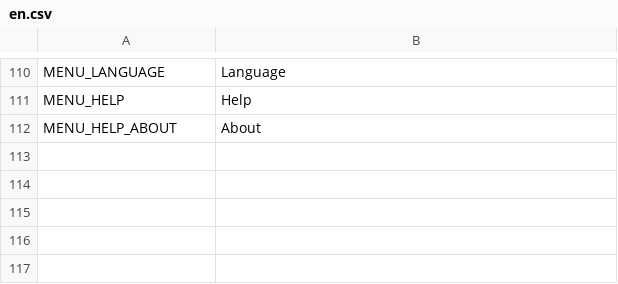
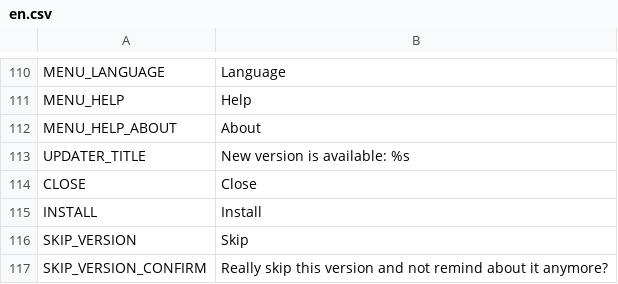
Before and after one commit to unknownprojectx-360/free-tex-packer, a CSV file: dist/web/static/localization/en.csv, drawn as a sheet; only a part is shown, gaps mark what is left out; the diff names each change by its address in the sheet, - before the commit and + after, or states it on an @@ line.

```diff
--- a/dist/web/static/localization/en.csv
+++ b/dist/web/static/localization/en.csv
+row 113: UPDATER_TITLE | New version is available: %s
+row 114: CLOSE | Close
+row 115: INSTALL | Install
+row 116: SKIP_VERSION | Skip
+row 117: SKIP_VERSION_CONFIRM | Really skip this version and not remind about it anymore?
```
Also changed, not shown: dist/web/static/localization/ru.csv, src/client/resources/static/localization/en.csv, 15 other files.
